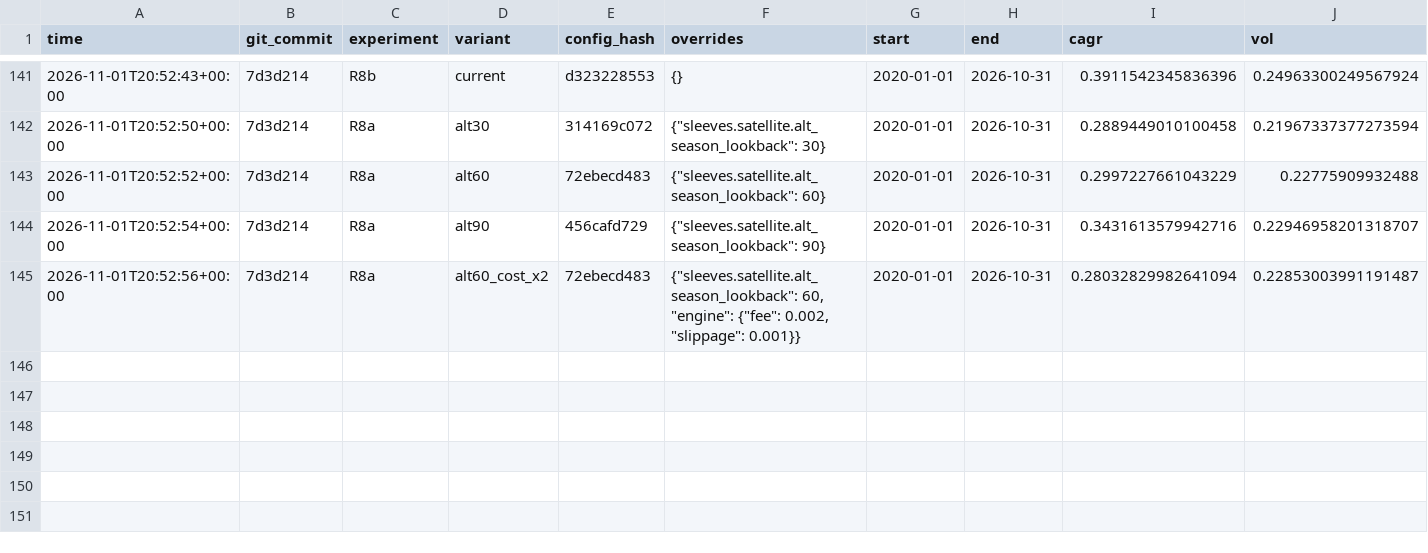
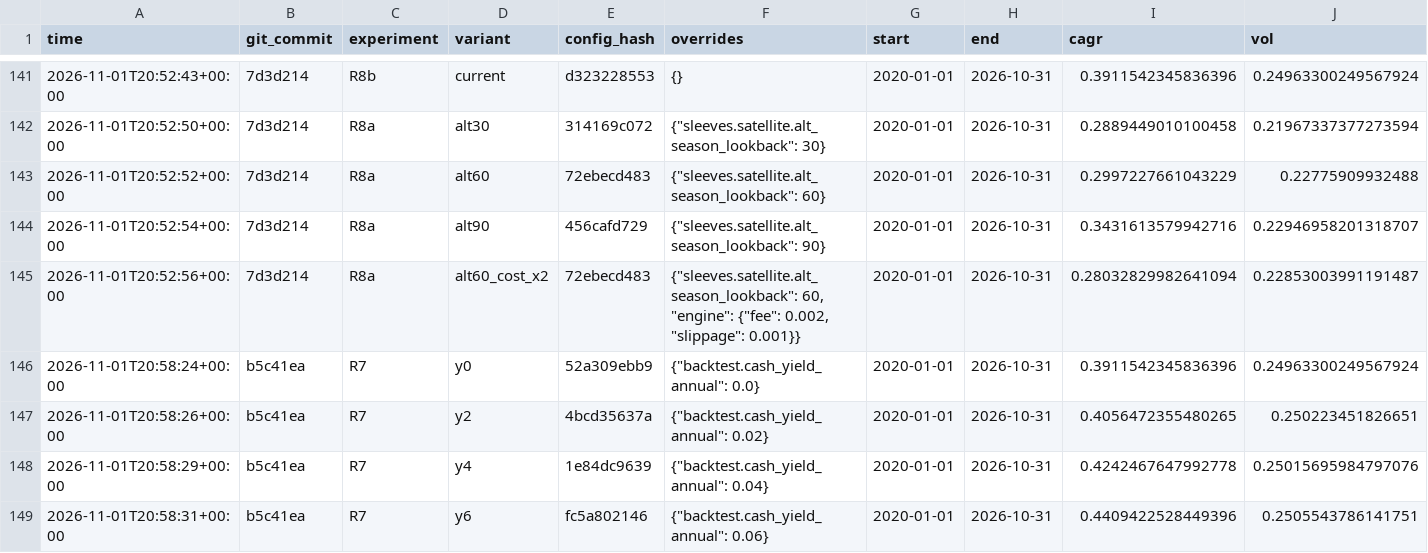
Before and after one commit to tbon9538-tech/BinanceBOT, a CSV file: doc/research/trials.csv, drawn as a sheet; only a part is shown, gaps mark what is left out; rows hold the shown columns only; the diff names each change by its address in the sheet, - before the commit and + after, or states it on an @@ line.

```diff
--- a/doc/research/trials.csv
+++ b/doc/research/trials.csv
+row 146: 2026-11-01T20:58:24+00:00 | b5c41ea | R7 | y0 | 52a309ebb9 | {"backtest.cash_yield_annual": 0.0} | 2020-01-01 | 2026-10-31 | 0.3911542345836396 | 0.24963300249567924
+row 147: 2026-11-01T20:58:26+00:00 | b5c41ea | R7 | y2 | 4bcd35637a | {"backtest.cash_yield_annual": 0.02} | 2020-01-01 | 2026-10-31 | 0.4056472355480265 | 0.250223451826651
+row 148: 2026-11-01T20:58:29+00:00 | b5c41ea | R7 | y4 | 1e84dc9639 | {"backtest.cash_yield_annual": 0.04} | 2020-01-01 | 2026-10-31 | 0.4242467647992778 | 0.25015695984797076
+row 149: 2026-11-01T20:58:31+00:00 | b5c41ea | R7 | y6 | fc5a802146 | {"backtest.cash_yield_annual": 0.06} | 2020-01-01 | 2026-10-31 | 0.4409422528449396 | 0.2505543786141751
```
Also changed, not shown: 3 other files.
